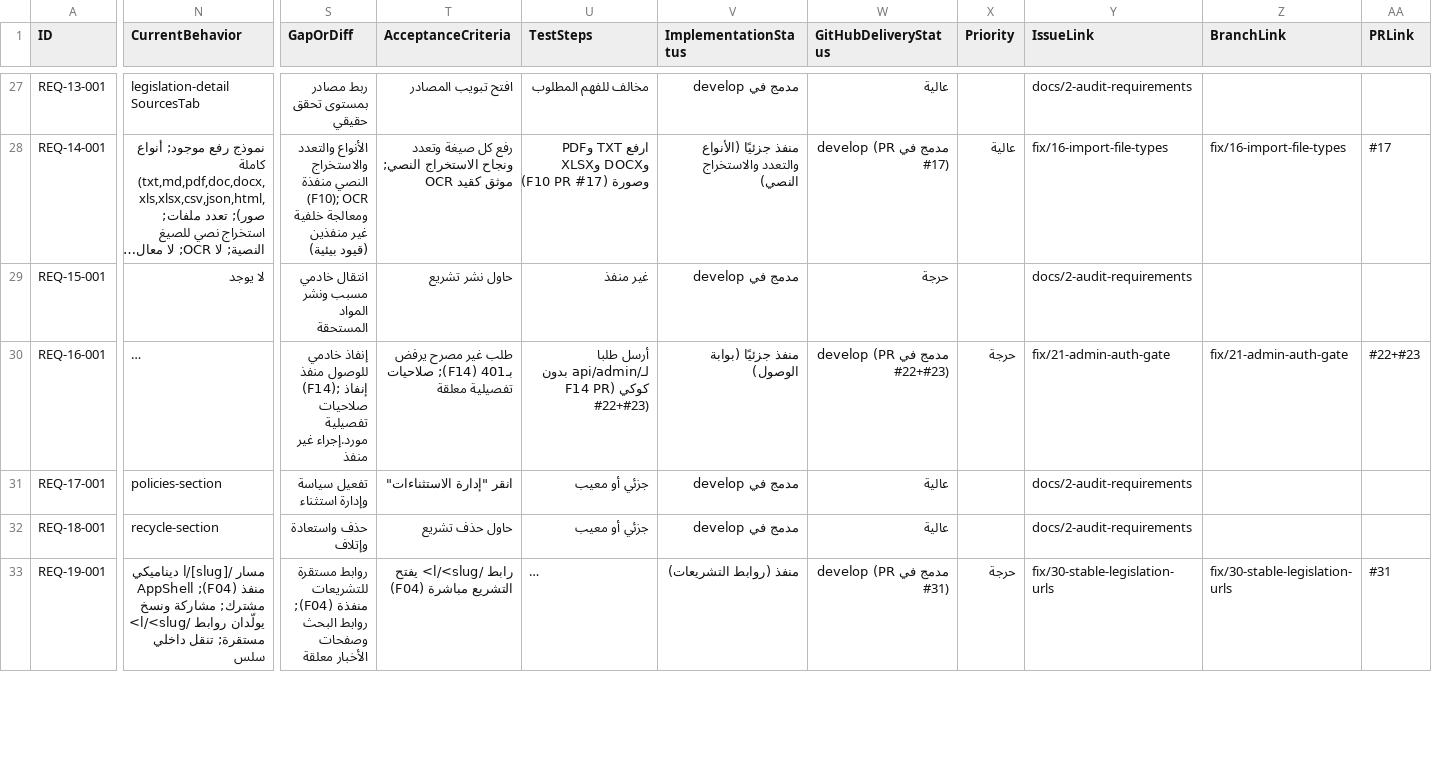
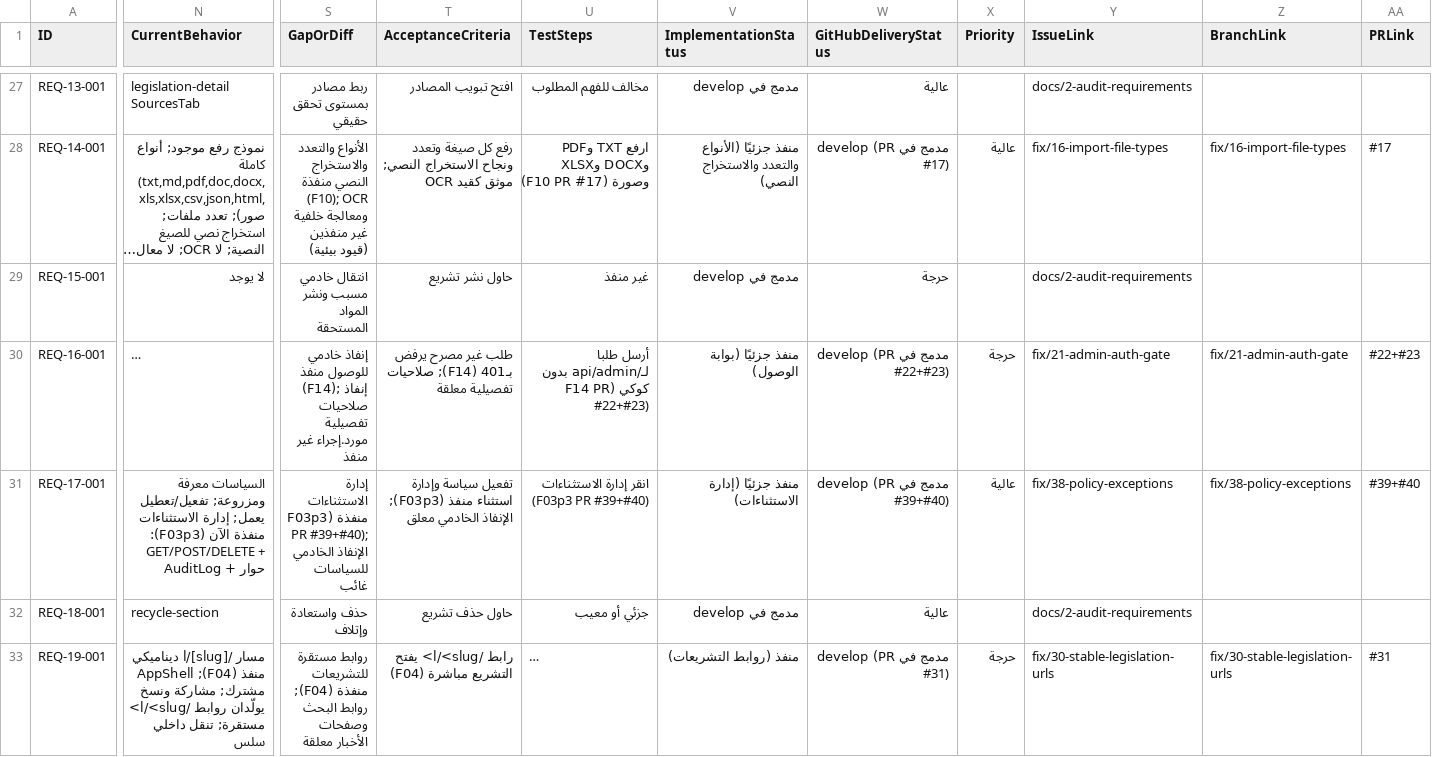
Before and after one commit to so7ob/Laws, a CSV file: docs/audit/requirements.csv, drawn as a sheet; only a part is shown, gaps mark what is left out; long unchanged cells end in …; the diff covers the shown part only; the diff names each change by its address in the sheet, - before the commit and + after, or states it on an @@ line.

Commit message:
docs: update audit resume and requirements for F03 part 3

```diff
--- a/docs/audit/requirements.csv
+++ b/docs/audit/requirements.csv
-N31 (CurrentBehavior): policies-section
+N31 (CurrentBehavior): السياسات معرفة ومزروعة; تفعيل/تعطيل يعمل; إدارة الاستثناءات منفذة الآن (F03p3): GET/POST/DELETE + حوار + AuditLog
-S31 (GapOrDiff): تفعيل سياسة وإدارة استثناء
+S31 (GapOrDiff): إدارة الاستثناءات منفذة (F03p3 PR #39+#40); الإنفاذ الخادمي للسياسات غائب
-T31 (AcceptanceCriteria): انقر "إدارة الاستثناءات"
+T31 (AcceptanceCriteria): تفعيل سياسة وإدارة استثناء منفذ (F03p3); الإنفاذ الخادمي معلق
-U31 (TestSteps): جزئي أو معيب
+U31 (TestSteps): انقر إدارة الاستثناءات (F03p3 PR #39+#40)
-V31 (ImplementationStatus): مدمج في develop
+V31 (ImplementationStatus): منفذ جزئيًا (إدارة الاستثناءات)
-W31 (GitHubDeliveryStatus): عالية
+W31 (GitHubDeliveryStatus): مدمج في develop (PR #39+#40)
-X31 (Priority): (empty)
+X31 (Priority): عالية
-Y31 (IssueLink): docs/2-audit-requirements
+Y31 (IssueLink): fix/38-policy-exceptions
-Z31 (BranchLink): (empty)
+Z31 (BranchLink): fix/38-policy-exceptions
-AA31 (PRLink): (empty)
+AA31 (PRLink): #39+#40
```
Also changed, not shown: 3 edited cells elsewhere in this file, 1 other file.
